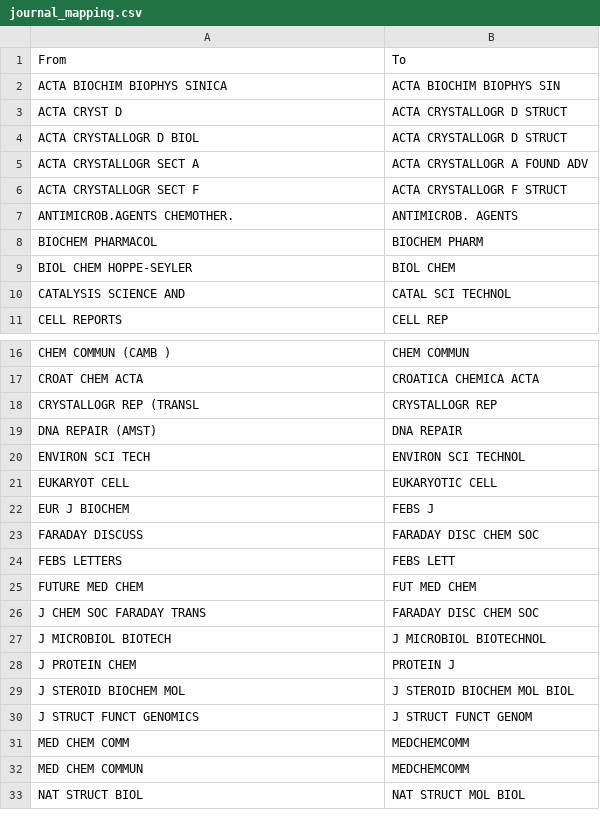
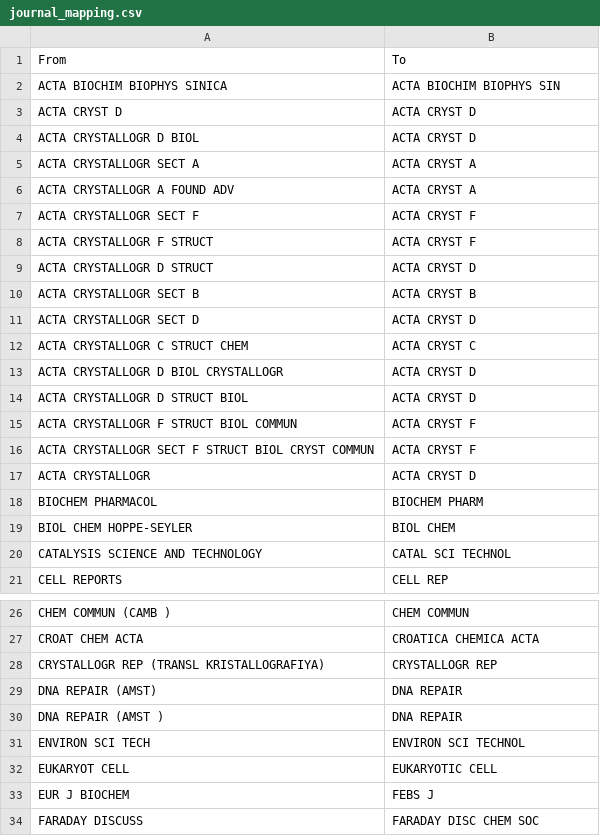
Before and after one commit to dabrze/pdb_structure_quality, a CSV file: results/journal_mapping.csv, drawn as a sheet; only a part is shown, gaps mark what is left out; the shorter side is filled out with more unchanged rows; the diff covers the shown part only.

```diff
--- a/results/journal_mapping.csv
+++ b/results/journal_mapping.csv
@@ -2,10 +2,20 @@
 ACTA BIOCHIM BIOPHYS SINICA,ACTA BIOCHIM BIOPHYS SIN
-ACTA CRYST D,ACTA CRYSTALLOGR D STRUCT
-ACTA CRYSTALLOGR D BIOL,ACTA CRYSTALLOGR D STRUCT
-ACTA CRYSTALLOGR SECT A,ACTA CRYSTALLOGR A FOUND ADV
-ACTA CRYSTALLOGR SECT F,ACTA CRYSTALLOGR F STRUCT
-ANTIMICROB.AGENTS CHEMOTHER.,ANTIMICROB. AGENTS
+ACTA CRYST D,ACTA CRYST D
+ACTA CRYSTALLOGR D BIOL,ACTA CRYST D
+ACTA CRYSTALLOGR SECT A,ACTA CRYST A
+ACTA CRYSTALLOGR A FOUND ADV,ACTA CRYST A
+ACTA CRYSTALLOGR SECT F,ACTA CRYST F
+ACTA CRYSTALLOGR F STRUCT,ACTA CRYST F
+ACTA CRYSTALLOGR D STRUCT,ACTA CRYST D
+ACTA CRYSTALLOGR SECT B,ACTA CRYST B
+ACTA CRYSTALLOGR SECT D,ACTA CRYST D
+ACTA CRYSTALLOGR C STRUCT CHEM,ACTA CRYST C
+ACTA CRYSTALLOGR D BIOL CRYSTALLOGR,ACTA CRYST D
+ACTA CRYSTALLOGR D STRUCT BIOL,ACTA CRYST D
+ACTA CRYSTALLOGR F STRUCT BIOL COMMUN,ACTA CRYST F
+ACTA CRYSTALLOGR SECT F STRUCT BIOL CRYST COMMUN,ACTA CRYST F
+ACTA CRYSTALLOGR,ACTA CRYST D
 BIOCHEM PHARMACOL,BIOCHEM PHARM
 BIOL CHEM HOPPE-SEYLER,BIOL CHEM
-CATALYSIS SCIENCE AND,CATAL SCI TECHNOL
+CATALYSIS SCIENCE AND TECHNOLOGY,CATAL SCI TECHNOL
 CELL REPORTS,CELL REP
@@ -17,4 +27,5 @@ CHEM COMMUN (CAMB ),CHEM COMMUN
 CROAT CHEM ACTA,CROATICA CHEMICA ACTA
-CRYSTALLOGR REP (TRANSL,CRYSTALLOGR REP
+CRYSTALLOGR REP (TRANSL KRISTALLOGRAFIYA),CRYSTALLOGR REP
 DNA REPAIR (AMST),DNA REPAIR
+DNA REPAIR (AMST ),DNA REPAIR
 ENVIRON SCI TECH,ENVIRON SCI TECHNOL
```
Also changed, not shown: 12 added rows, 3 removed rows and 7 edited cells elsewhere in this file, results/imputer_evaluation_results.csv, results/levelstein.csv, 10 other files.
